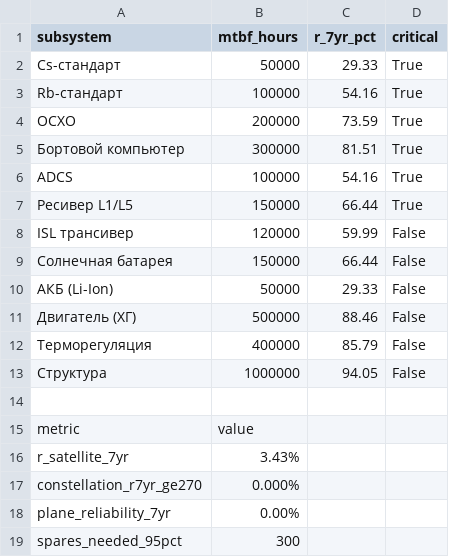
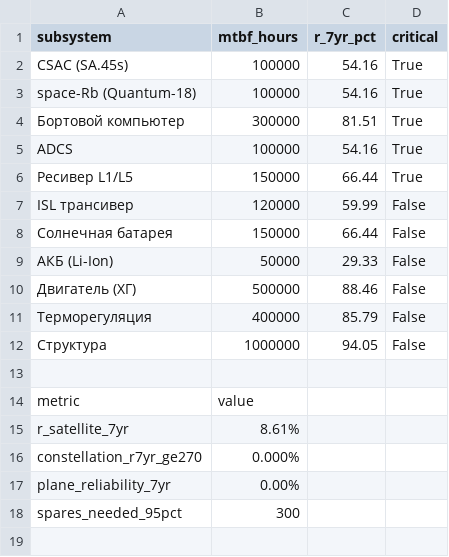
Before and after one commit to SiwaNetwork/aurora-pnt, a CSV file: results/reliability/reliability_phase4.csv, drawn as a sheet.

```diff
--- a/results/reliability/reliability_phase4.csv
+++ b/results/reliability/reliability_phase4.csv
@@ -1,5 +1,4 @@
 subsystem,mtbf_hours,r_7yr_pct,critical
-Cs-стандарт,50000,29.33,True
-Rb-стандарт,100000,54.16,True
-OCXO,200000,73.59,True
+CSAC (SA.45s),100000,54.16,True
+space-Rb (Quantum-18),100000,54.16,True
 Бортовой компьютер,300000,81.51,True
@@ -15,3 +14,3 @@ ISL трансивер,120000,59.99,False
 metric,value
-r_satellite_7yr,3.43%
+r_satellite_7yr,8.61%
 constellation_r7yr_ge270,0.000%
```
Also changed, not shown: results/competitor_analysis/competitor_analysis_phase4.csv, results/cost/cost_phase5.csv, 50 other files.
